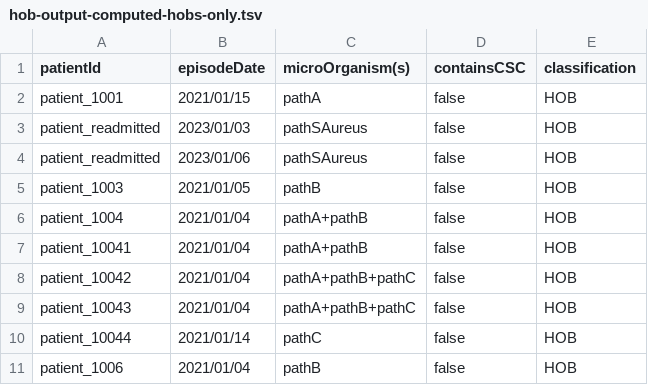
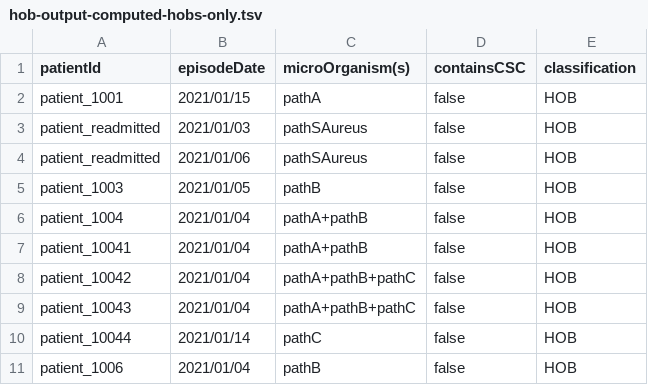
Before and after one commit to ddtxra/bsi-algo, a TSV file: praise-mds/hob-output-computed-hobs-only.tsv, drawn as a sheet; only a part is shown.

```diff
--- a/praise-mds/hob-output-computed-hobs-only.tsv
+++ b/praise-mds/hob-output-computed-hobs-only.tsv
@@ -2,4 +2,4 @@ patientId;episodeDate;microOrganism(s);containsCSC;classification
 patient_1001;2021/01/15;pathA;false;HOB
-patient_readmitted;2023/01/03;pathSAureus;false;HOB
-patient_readmitted;2023/01/06;pathSAureus;false;HOB
+patient_readmitted;2021/01/03;pathSAureus;false;HOB
+patient_readmitted;2021/01/06;pathSAureus;false;HOB
 patient_1003;2021/01/05;pathB;false;HOB
```
Also changed, not shown: praise-mds/BLOODCULTURES.CSV, praise-mds/PATIENTS.CSV, 5 other files.
